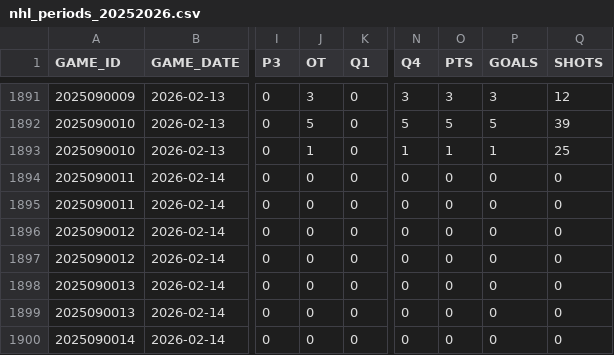
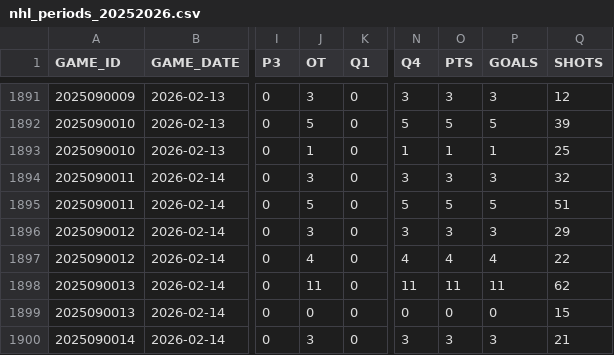
Before and after one commit to sergioB79/nhl-dashboard-vercel, a CSV file: data/nhl_periods_20252026.csv, drawn as a sheet; only a part is shown, gaps mark what is left out; the diff covers the shown part only; the diff names each change by its address in the sheet, - before the commit and + after, or states it on an @@ line.

```diff
--- a/data/nhl_periods_20252026.csv
+++ b/data/nhl_periods_20252026.csv
-J1894 (OT): 0
+J1894 (OT): 3
-N1894 (Q4): 0
+N1894 (Q4): 3
-O1894 (PTS): 0
+O1894 (PTS): 3
-P1894 (GOALS): 0
+P1894 (GOALS): 3
-Q1894 (SHOTS): 0
+Q1894 (SHOTS): 32
-J1895 (OT): 0
+J1895 (OT): 5
-N1895 (Q4): 0
+N1895 (Q4): 5
-O1895 (PTS): 0
+O1895 (PTS): 5
-P1895 (GOALS): 0
+P1895 (GOALS): 5
-Q1895 (SHOTS): 0
+Q1895 (SHOTS): 51
-J1896 (OT): 0
+J1896 (OT): 3
-N1896 (Q4): 0
+N1896 (Q4): 3
-O1896 (PTS): 0
+O1896 (PTS): 3
-P1896 (GOALS): 0
+P1896 (GOALS): 3
-Q1896 (SHOTS): 0
+Q1896 (SHOTS): 29
-J1897 (OT): 0
+J1897 (OT): 4
-N1897 (Q4): 0
+N1897 (Q4): 4
-O1897 (PTS): 0
+O1897 (PTS): 4
-P1897 (GOALS): 0
+P1897 (GOALS): 4
-Q1897 (SHOTS): 0
+Q1897 (SHOTS): 22
-J1898 (OT): 0
+J1898 (OT): 11
-N1898 (Q4): 0
+N1898 (Q4): 11
-O1898 (PTS): 0
+O1898 (PTS): 11
-P1898 (GOALS): 0
+P1898 (GOALS): 11
-Q1898 (SHOTS): 0
+Q1898 (SHOTS): 62
-Q1899 (SHOTS): 0
+Q1899 (SHOTS): 15
-J1900 (OT): 0
+J1900 (OT): 3
-N1900 (Q4): 0
+N1900 (Q4): 3
-O1900 (PTS): 0
+O1900 (PTS): 3
-P1900 (GOALS): 0
+P1900 (GOALS): 3
-Q1900 (SHOTS): 0
+Q1900 (SHOTS): 21
```
Also changed, not shown: 5 edited cells elsewhere in this file, 1 other file.
